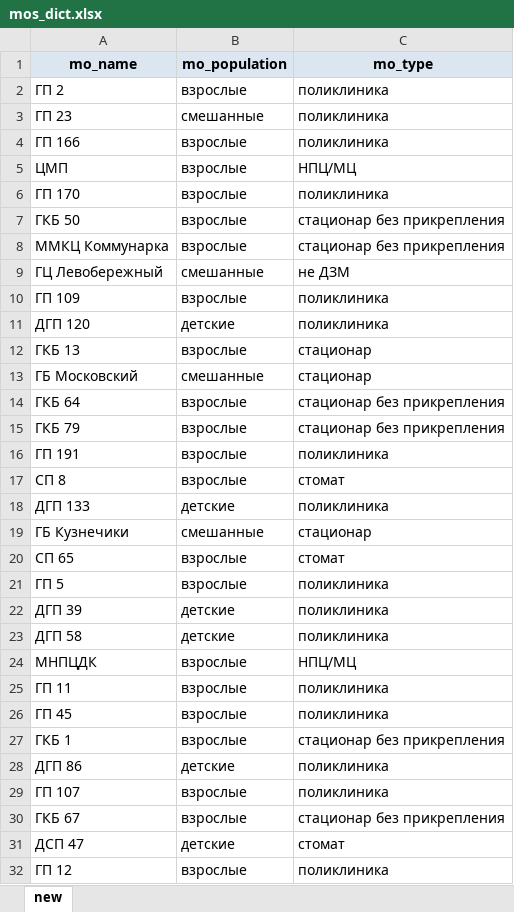
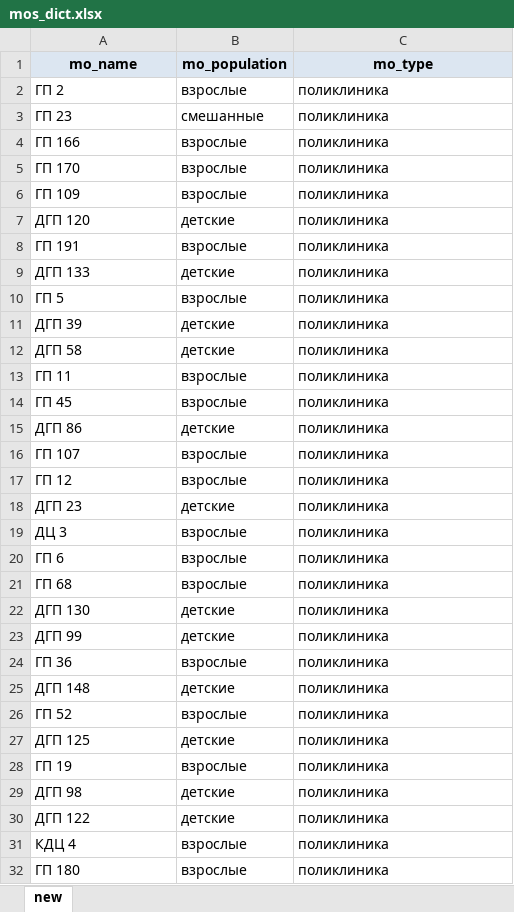
Before and after one commit to timosii/my_administrator, an Excel workbook: app/database/insert_dicts/data/mos_dict.xlsx, sheet new, drawn as a sheet; only a part is shown; the shorter side is filled out with more unchanged rows; values as stored, in another font and other column widths than the file's, no borders; the diff covers the shown part only; the diff names each change by its address in the sheet, - before the commit and + after, or states it on an @@ line.

```diff
--- a/app/database/insert_dicts/data/mos_dict.xlsx (sheet new)
+++ b/app/database/insert_dicts/data/mos_dict.xlsx (sheet new)
-row 5: ЦМП | взрослые | НПЦ/МЦ
-row 7: ГКБ 50 | взрослые | стационар без прикрепления
-row 8: ММКЦ Коммунарка | взрослые | стационар без прикрепления
-row 9: ГЦ Левобережный | смешанные | не ДЗМ
-row 12: ГКБ 13 | взрослые | стационар
-row 13: ГБ Московский | смешанные | стационар
-row 14: ГКБ 64 | взрослые | стационар без прикрепления
-row 15: ГКБ 79 | взрослые | стационар без прикрепления
-row 17: СП 8 | взрослые | стомат
-row 19: ГБ Кузнечики | смешанные | стационар
-row 20: СП 65 | взрослые | стомат
-row 24: МНПЦДК | взрослые | НПЦ/МЦ
-row 27: ГКБ 1 | взрослые | стационар без прикрепления
-row 30: ГКБ 67 | взрослые | стационар без прикрепления
-row 31: ДСП 47 | детские | стомат
```
Also changed, not shown: 118 removed rows elsewhere in this sheet, app/database/insert_dicts/data/fils_dict.xlsx, 8 other files.
